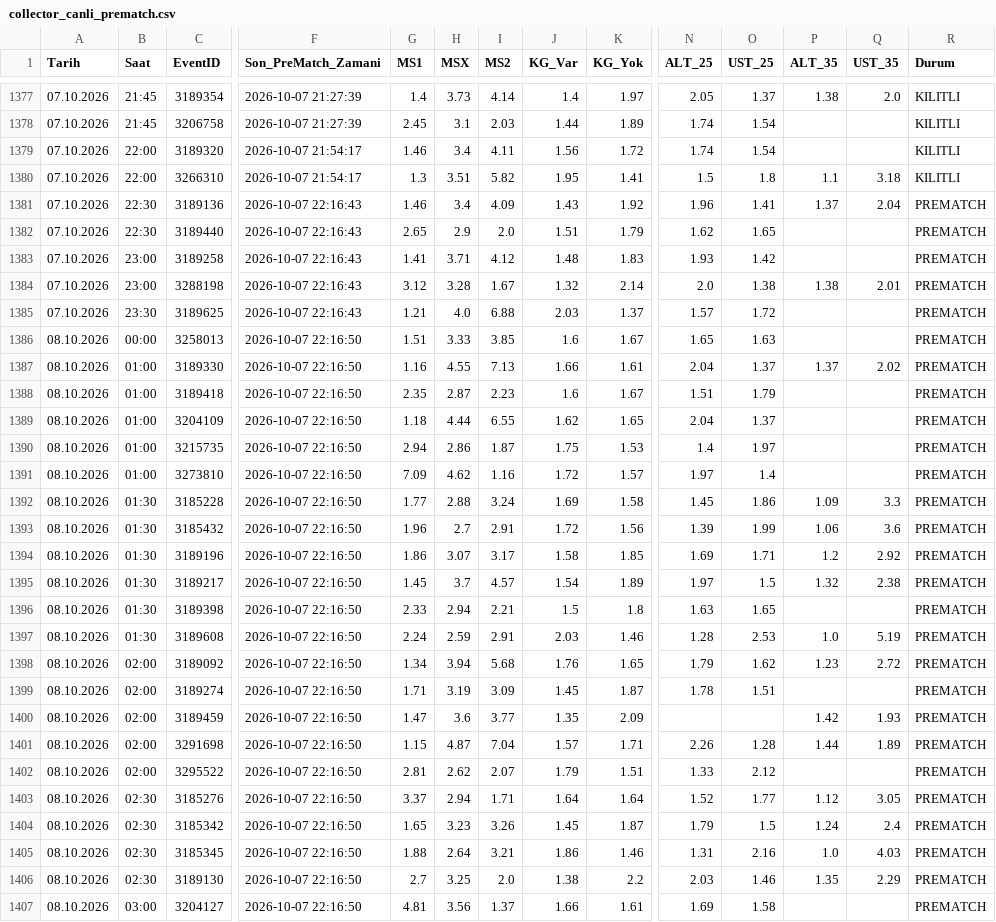
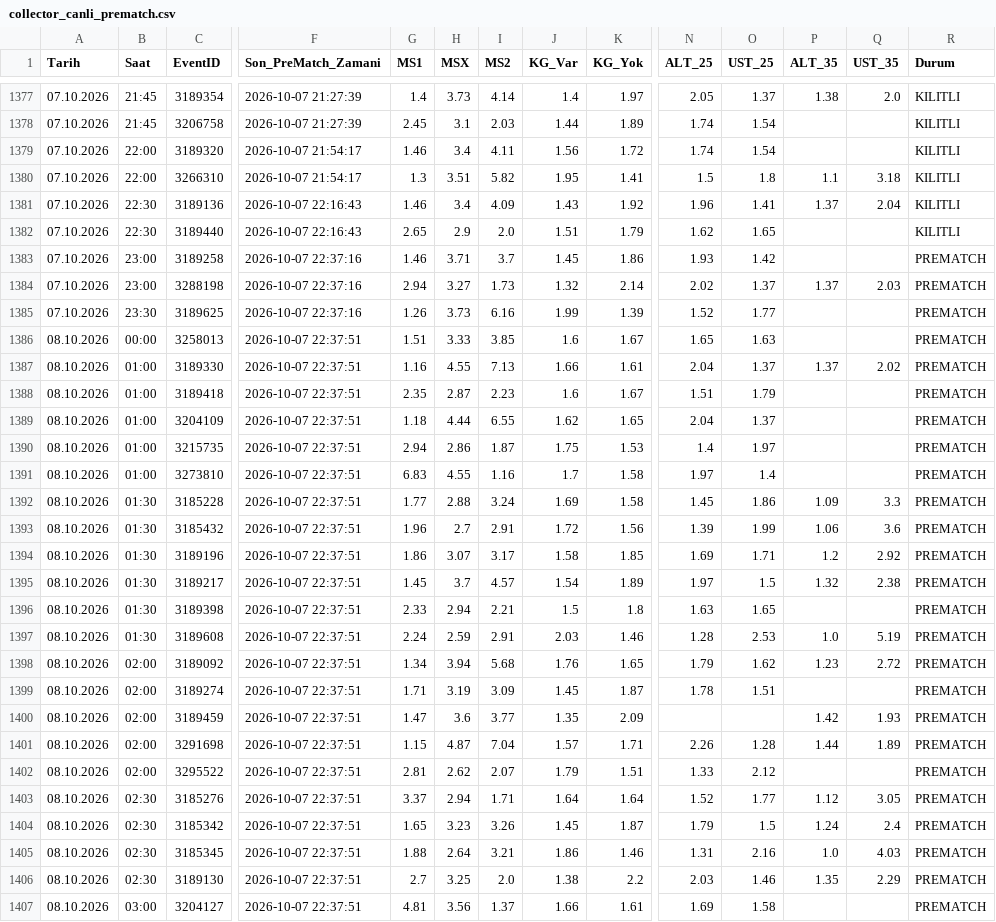
Before and after one commit to volkansevinc58-pixel/OranAI-Collector, a CSV file: collector_canli_prematch.csv, drawn as a sheet; only a part is shown, gaps mark what is left out; the diff covers the shown part only; the diff names each change by its address in the sheet, - before the commit and + after, or states it on an @@ line.

```diff
--- a/collector_canli_prematch.csv
+++ b/collector_canli_prematch.csv
-R1381:R1382 (Durum): PREMATCH
+R1381:R1382 (Durum): KILITLI
-F1383:F1385 (Son_PreMatch_Zamani): 2026-10-07 22:16:43
+F1383:F1385 (Son_PreMatch_Zamani): 2026-10-07 22:37:16
-G1383 (MS1): 1.41
+G1383 (MS1): 1.46
-I1383 (MS2): 4.12
+I1383 (MS2): 3.7
-J1383 (KG_Var): 1.48
+J1383 (KG_Var): 1.45
-K1383 (KG_Yok): 1.83
+K1383 (KG_Yok): 1.86
-G1384 (MS1): 3.12
+G1384 (MS1): 2.94
-H1384 (MSX): 3.28
+H1384 (MSX): 3.27
-I1384 (MS2): 1.67
+I1384 (MS2): 1.73
-N1384 (ALT_25): 2.0
+N1384 (ALT_25): 2.02
-O1384 (UST_25): 1.38
+O1384 (UST_25): 1.37
-P1384 (ALT_35): 1.38
+P1384 (ALT_35): 1.37
-Q1384 (UST_35): 2.01
+Q1384 (UST_35): 2.03
-G1385 (MS1): 1.21
+G1385 (MS1): 1.26
-H1385 (MSX): 4.0
+H1385 (MSX): 3.73
-I1385 (MS2): 6.88
+I1385 (MS2): 6.16
-J1385 (KG_Var): 2.03
+J1385 (KG_Var): 1.99
-K1385 (KG_Yok): 1.37
+K1385 (KG_Yok): 1.39
-N1385 (ALT_25): 1.57
+N1385 (ALT_25): 1.52
-O1385 (UST_25): 1.72
+O1385 (UST_25): 1.77
-F1386:F1407 (Son_PreMatch_Zamani): 2026-10-07 22:16:50
+F1386:F1407 (Son_PreMatch_Zamani): 2026-10-07 22:37:51
-G1391 (MS1): 7.09
+G1391 (MS1): 6.83
-H1391 (MSX): 4.62
+H1391 (MSX): 4.55
-J1391 (KG_Var): 1.72
+J1391 (KG_Var): 1.7
-K1391 (KG_Yok): 1.57
+K1391 (KG_Yok): 1.58
```
Also changed, not shown: 76 edited cells elsewhere in this file, collector_canli_master.csv.
